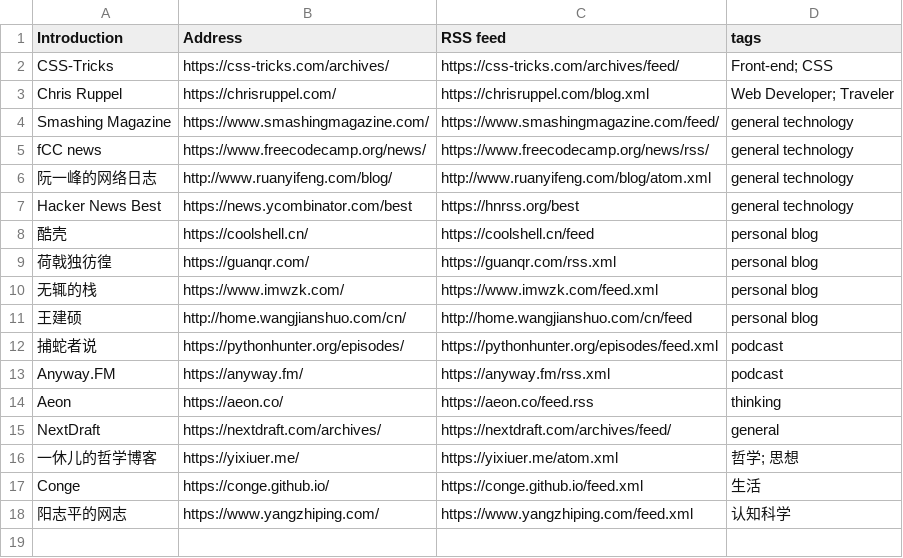
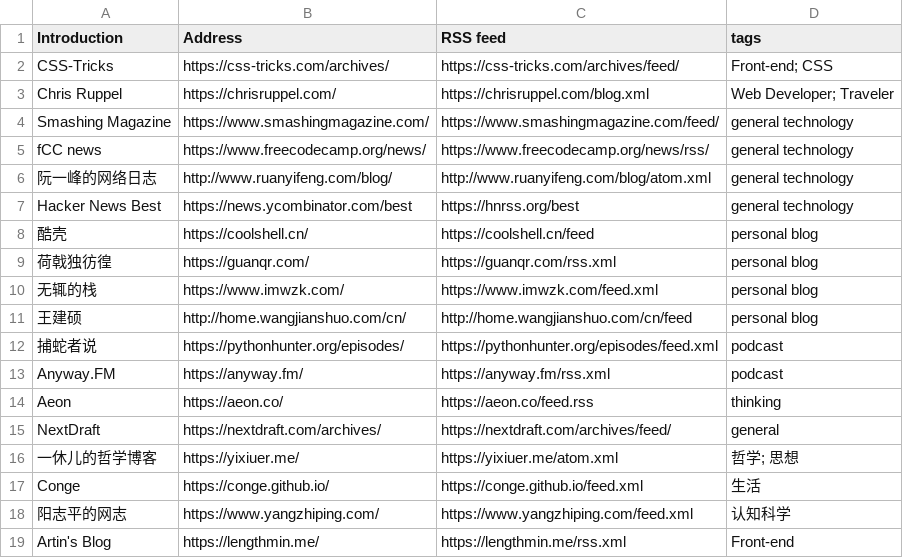
Before and after one commit to tianheg/feed, a CSV file: feeds.csv, drawn as a sheet; the diff names each change by its address in the sheet, - before the commit and + after, or states it on an @@ line.

Commit message:
Add https://lengthmin.me/

```diff
--- a/feeds.csv
+++ b/feeds.csv
+row 19: Artin's Blog | https://lengthmin.me/ | https://lengthmin.me/rss.xml | Front-end
```
